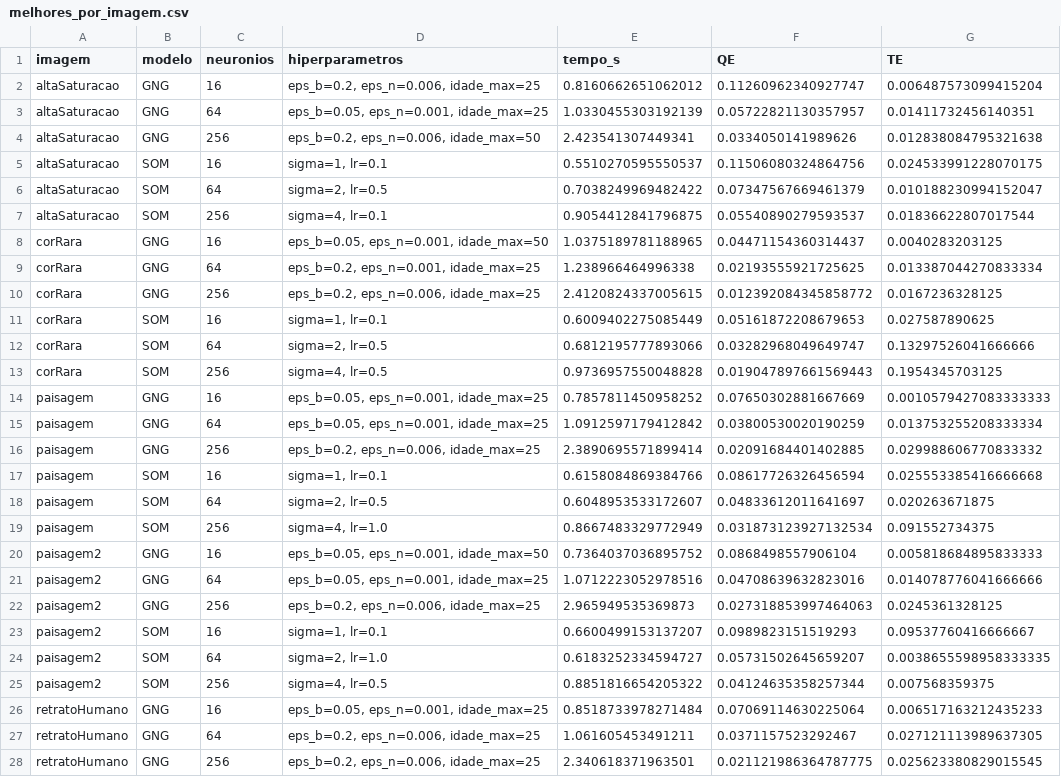
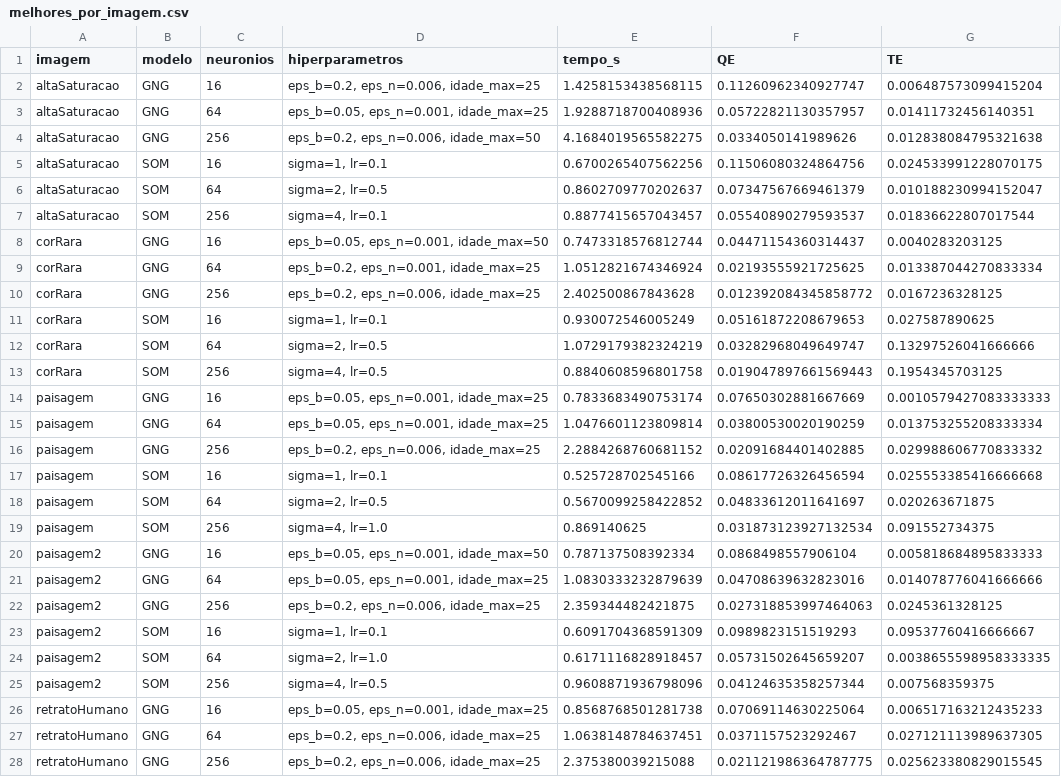
Before and after one commit to biaaPrado/redes-neurais, a CSV file: Projeto 2 - SOM e GNG/resultados/melhores_por_imagem.csv, drawn as a sheet; only a part is shown; the diff covers the shown part only; the diff names each change by its address in the sheet, - before the commit and + after, or states it on an @@ line.

```diff
--- a/Projeto 2 - SOM e GNG/resultados/melhores_por_imagem.csv
+++ b/Projeto 2 - SOM e GNG/resultados/melhores_por_imagem.csv
-E2 (tempo_s): 0.8160662651062012
+E2 (tempo_s): 1.4258153438568115
-E3 (tempo_s): 1.0330455303192139
+E3 (tempo_s): 1.9288718700408936
-E4 (tempo_s): 2.423541307449341
+E4 (tempo_s): 4.1684019565582275
-E5 (tempo_s): 0.5510270595550537
+E5 (tempo_s): 0.6700265407562256
-E6 (tempo_s): 0.7038249969482422
+E6 (tempo_s): 0.8602709770202637
-E7 (tempo_s): 0.9054412841796875
+E7 (tempo_s): 0.8877415657043457
-E8 (tempo_s): 1.0375189781188965
+E8 (tempo_s): 0.7473318576812744
-E9 (tempo_s): 1.238966464996338
+E9 (tempo_s): 1.0512821674346924
-E10 (tempo_s): 2.4120824337005615
+E10 (tempo_s): 2.402500867843628
-E11 (tempo_s): 0.6009402275085449
+E11 (tempo_s): 0.930072546005249
-E12 (tempo_s): 0.6812195777893066
+E12 (tempo_s): 1.0729179382324219
-E13 (tempo_s): 0.9736957550048828
+E13 (tempo_s): 0.8840608596801758
-E14 (tempo_s): 0.7857811450958252
+E14 (tempo_s): 0.7833683490753174
-E15 (tempo_s): 1.0912597179412842
+E15 (tempo_s): 1.0476601123809814
-E16 (tempo_s): 2.3890695571899414
+E16 (tempo_s): 2.2884268760681152
-E17 (tempo_s): 0.6158084869384766
+E17 (tempo_s): 0.525728702545166
-E18 (tempo_s): 0.6048953533172607
+E18 (tempo_s): 0.5670099258422852
-E19 (tempo_s): 0.8667483329772949
+E19 (tempo_s): 0.869140625
-E20 (tempo_s): 0.7364037036895752
+E20 (tempo_s): 0.787137508392334
-E21 (tempo_s): 1.0712223052978516
+E21 (tempo_s): 1.0830333232879639
-E22 (tempo_s): 2.965949535369873
+E22 (tempo_s): 2.359344482421875
-E23 (tempo_s): 0.6600499153137207
+E23 (tempo_s): 0.6091704368591309
-E24 (tempo_s): 0.6183252334594727
+E24 (tempo_s): 0.6171116828918457
-E25 (tempo_s): 0.8851816654205322
+E25 (tempo_s): 0.9608871936798096
-E26 (tempo_s): 0.8518733978271484
+E26 (tempo_s): 0.8568768501281738
-E27 (tempo_s): 1.061605453491211
+E27 (tempo_s): 1.0638148784637451
-E28 (tempo_s): 2.340618371963501
+E28 (tempo_s): 2.375380039215088
```
Also changed, not shown: 3 edited cells elsewhere in this file, Projeto 2 - SOM e GNG/resultados/resultados_completos.csv, 9 other files.
